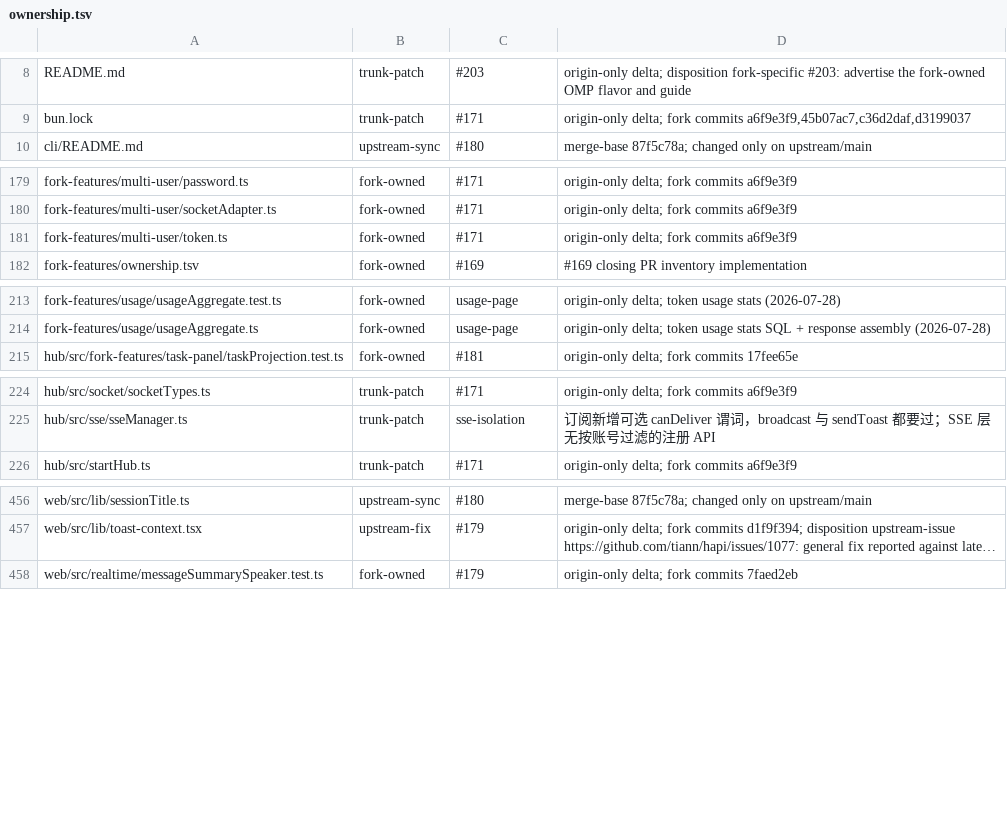
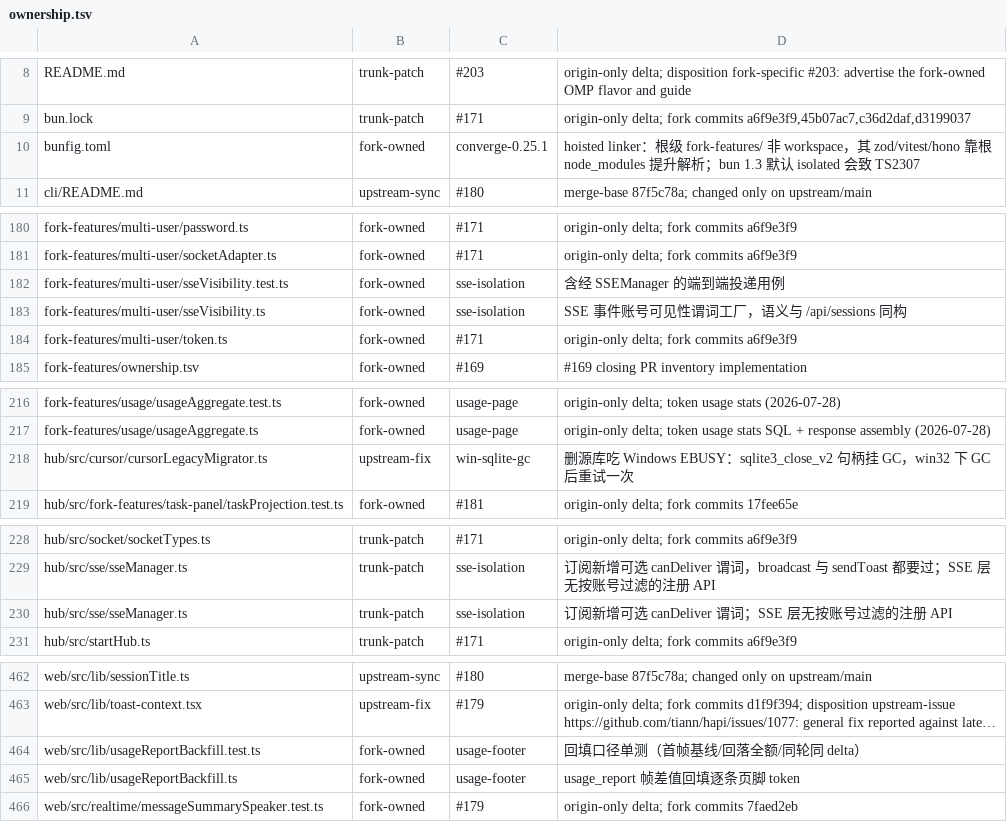
Before and after one commit to bobmcmxciv/hapi, a TSV file: fork-features/ownership.tsv, drawn as a sheet; only a part is shown, gaps mark what is left out; long unchanged cells end in …; the diff covers the shown part only; the diff names each change by its address in the sheet, - before the commit and + after, or states it on an @@ line.

```diff
--- a/fork-features/ownership.tsv
+++ b/fork-features/ownership.tsv
+row 10: bunfig.toml | fork-owned | converge-0.25.1 | hoisted linker：根级 fork-features/ 非 workspace，其 zod/vitest/hono 靠根 node_modules 提升解析；bun 1.3 默认 isolated 会致 TS2307
+row 182: fork-features/multi-user/sseVisibility.test.ts | fork-owned | sse-isolation | 含经 SSEManager 的端到端投递用例
+row 183: fork-features/multi-user/sseVisibility.ts | fork-owned | sse-isolation | SSE 事件账号可见性谓词工厂，语义与 /api/sessions 同构
+row 218: hub/src/cursor/cursorLegacyMigrator.ts | upstream-fix | win-sqlite-gc | 删源库吃 Windows EBUSY：sqlite3_close_v2 句柄挂 GC，win32 下 GC 后重试一次
+row 230: hub/src/sse/sseManager.ts | trunk-patch | sse-isolation | 订阅新增可选 canDeliver 谓词；SSE 层无按账号过滤的注册 API
+row 464: web/src/lib/usageReportBackfill.test.ts | fork-owned | usage-footer | 回填口径单测（首帧基线/回落全额/同轮同 delta）
+row 465: web/src/lib/usageReportBackfill.ts | fork-owned | usage-footer | usage_report 帧差值回填逐条页脚 token
```
Also changed, not shown: 1 added row elsewhere in this file.
